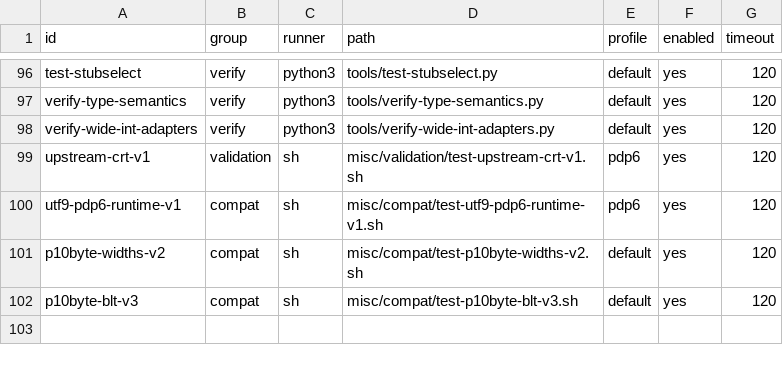
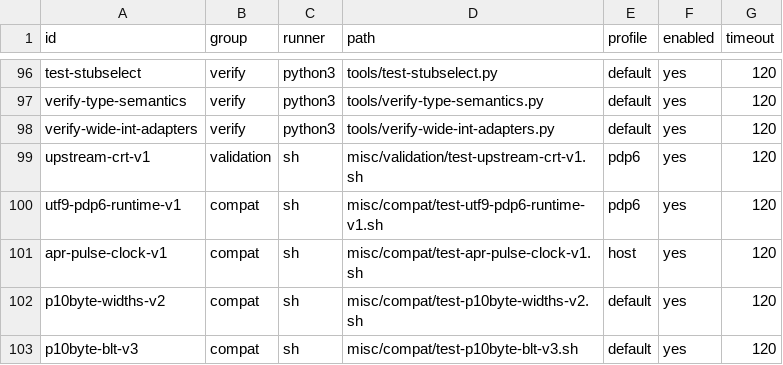
Before and after one commit to theseus-chimaira/pdp10-testkit, a TSV file: SPECIAL_TESTS.tsv, drawn as a sheet; only a part is shown, gaps mark what is left out; the diff names each change by its address in the sheet, - before the commit and + after, or states it on an @@ line.

Commit message:
testkit: validate AAP APR logical pulse delay accounting

```diff
--- a/SPECIAL_TESTS.tsv
+++ b/SPECIAL_TESTS.tsv
+row 101: apr-pulse-clock-v1 | compat | sh | misc/compat/test-apr-pulse-clock-v1.sh | host | yes | 120
```
Also changed, not shown: 3 other files.
